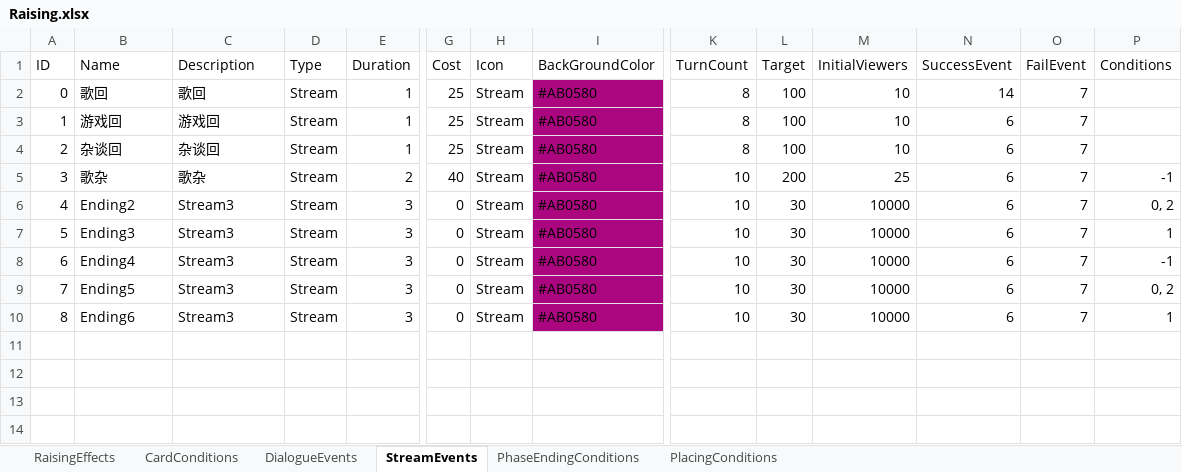
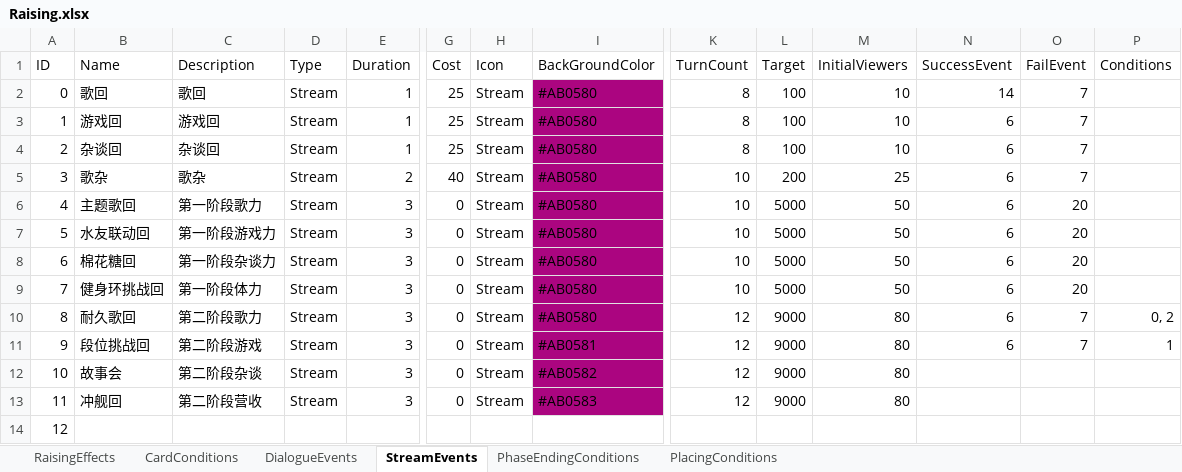
Before and after one commit to MHProtein/VTuberSim, an Excel workbook: Assets/StreamingAssets/Configurations/Raising.xlsx, sheet StreamEvents, drawn as a sheet; only a part is shown, gaps mark what is left out; values as stored, in another font and other column widths than the file's, no borders; addresses are those after the commit; rows hold the shown columns only; the diff names each change by its address in the sheet, - before the commit and + after, or states it on an @@ line.

```diff
--- a/Assets/StreamingAssets/Configurations/Raising.xlsx (sheet StreamEvents)
+++ b/Assets/StreamingAssets/Configurations/Raising.xlsx (sheet StreamEvents)
-P5 (Conditions): -1
+P5 (Conditions): (empty)
-B6 (Name): Ending2
+B6 (Name): 主题歌回
-C6 (Description): Stream3
+C6 (Description): 第一阶段歌力
-L6:L8 (Target): 30
+L6:L8 (Target): 5000
-M6:M8 (InitialViewers): 10000
+M6:M8 (InitialViewers): 50
-O6:O8 (FailEvent): 7
+O6:O8 (FailEvent): 20
-P6 (Conditions): 0, 2
+P6 (Conditions): (empty)
-B7 (Name): Ending3
+B7 (Name): 水友联动回
-C7 (Description): Stream3
+C7 (Description): 第一阶段游戏力
-P7 (Conditions): 1
+P7 (Conditions): (empty)
-B8 (Name): Ending4
+B8 (Name): 棉花糖回
-C8 (Description): Stream3
+C8 (Description): 第一阶段杂谈力
-P8 (Conditions): -1
+P8 (Conditions): (empty)
+row 9: 7 | 健身环挑战回 | 第一阶段体力 | Stream | 3 | 0 | Stream | #AB0580 | 10 | 5000 | 50 | 6 | 20
@@ column A (ID) renumbered between rows 10 and 11 @@
-B10 (Name): Ending5
+B10 (Name): 耐久歌回
-C10 (Description): Stream3
+C10 (Description): 第二阶段歌力
-K10:K11 (TurnCount): 10
+K10:K11 (TurnCount): 12
-L10:L11 (Target): 30
+L10:L11 (Target): 9000
-M10:M11 (InitialViewers): 10000
+M10:M11 (InitialViewers): 80
-B11 (Name): Ending6
+B11 (Name): 段位挑战回
-C11 (Description): Stream3
+C11 (Description): 第二阶段游戏
-I11 (BackGroundColor): #AB0580
+I11 (BackGroundColor): #AB0581
+row 12: 10 | 故事会 | 第二阶段杂谈 | Stream | 3 | 0 | Stream | #AB0582 | 12 | 9000 | 80
+row 13: 11 | 冲舰回 | 第二阶段营收 | Stream | 3 | 0 | Stream | #AB0583 | 12 | 9000 | 80
+row 14: 12
```
Also changed, not shown: sheet DialogueEvents, sheet RaisingEffects, sheet CardConditions, Assets/StreamingAssets/Configurations/Cards.xlsx, 3 other files.
